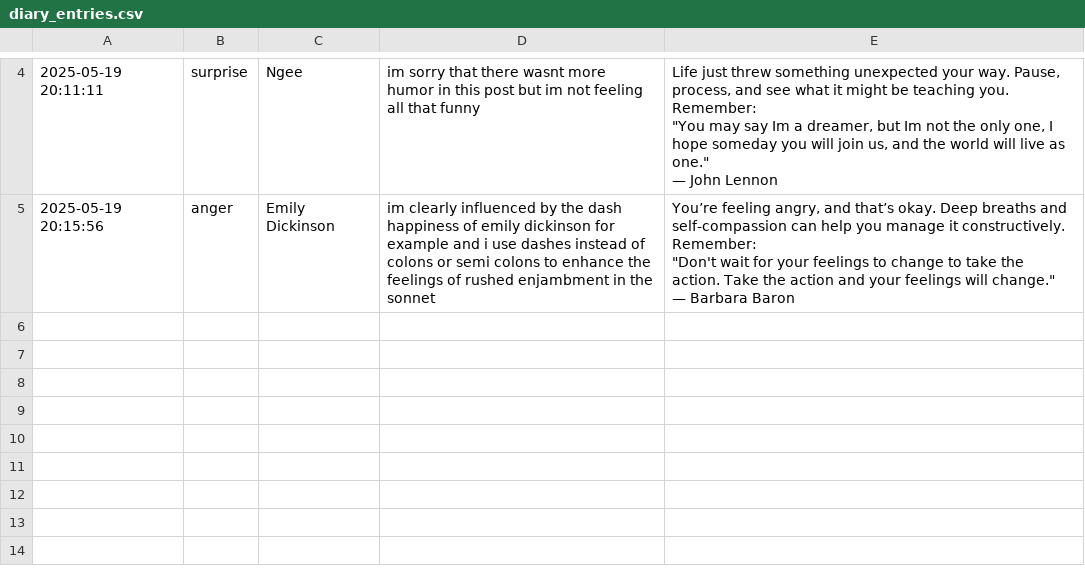
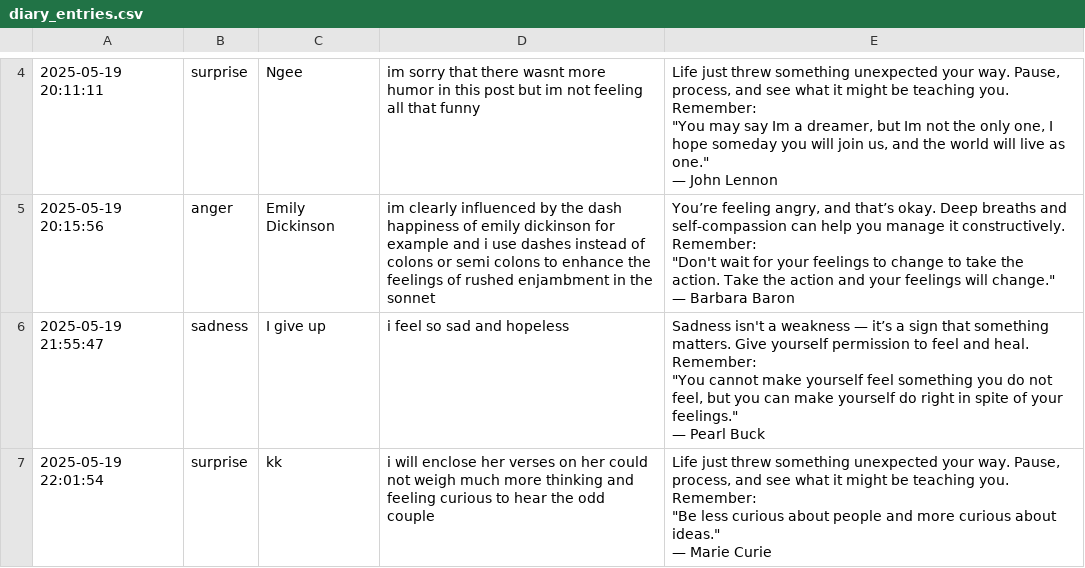
Before and after one commit to 1129Papadeb/Diary-App, a CSV file: implementation/diary_entries.csv, drawn as a sheet; only a part is shown, gaps mark what is left out.

```diff
--- a/implementation/diary_entries.csv
+++ b/implementation/diary_entries.csv
@@ -35 +35,15 @@ Remember:
 — Barbara Baron"
+2025-05-19 21:55:47,sadness,I give up,i feel so sad and hopeless," Sadness isn't a weakness — it’s a sign that something matters. Give yourself permission to feel and heal.
+
+Remember:
+
+""You cannot make yourself feel something you do not feel, but you can make yourself do right in spite of your feelings.""
+
+— Pearl Buck"
+2025-05-19 22:01:54,surprise,kk,i will enclose her verses on her could not weigh much more thinking and feeling curious to hear the odd couple," Life just threw something unexpected your way. Pause, process, and see what it might be teaching you.
+
+Remember:
+
+""Be less curious about people and more curious about ideas.""
+
+— Marie Curie"
```
Also changed, not shown: 1 other file.
